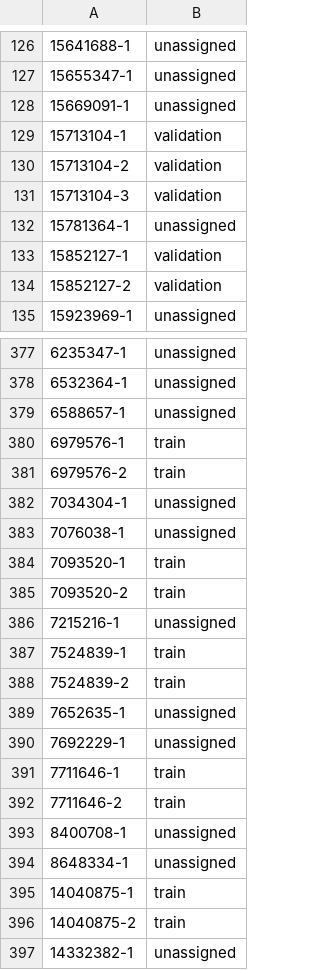
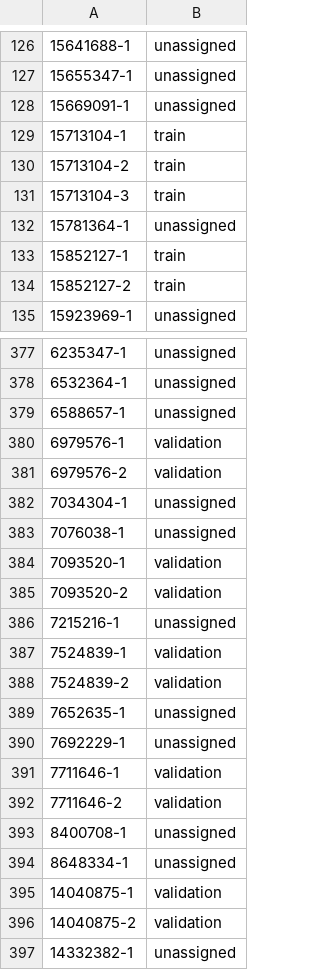
Before and after one commit to robinwang08/ovarian, a CSV file: Ovarian_Sort.csv, drawn as a sheet; only a part is shown, gaps mark what is left out; the diff covers the shown part only; the diff names each change by its address in the sheet, - before the commit and + after, or states it on an @@ line.

```diff
--- a/Ovarian_Sort.csv
+++ b/Ovarian_Sort.csv
-B129:B131: validation
+B129:B131: train
-B133:B134: validation
+B133:B134: train
-B380:B381: train
+B380:B381: validation
-B384:B385: train
+B384:B385: validation
-B387:B388: train
+B387:B388: validation
-B391:B392: train
+B391:B392: validation
-B395:B396: train
+B395:B396: validation
```
Also changed, not shown: 72 edited cells elsewhere in this file.
